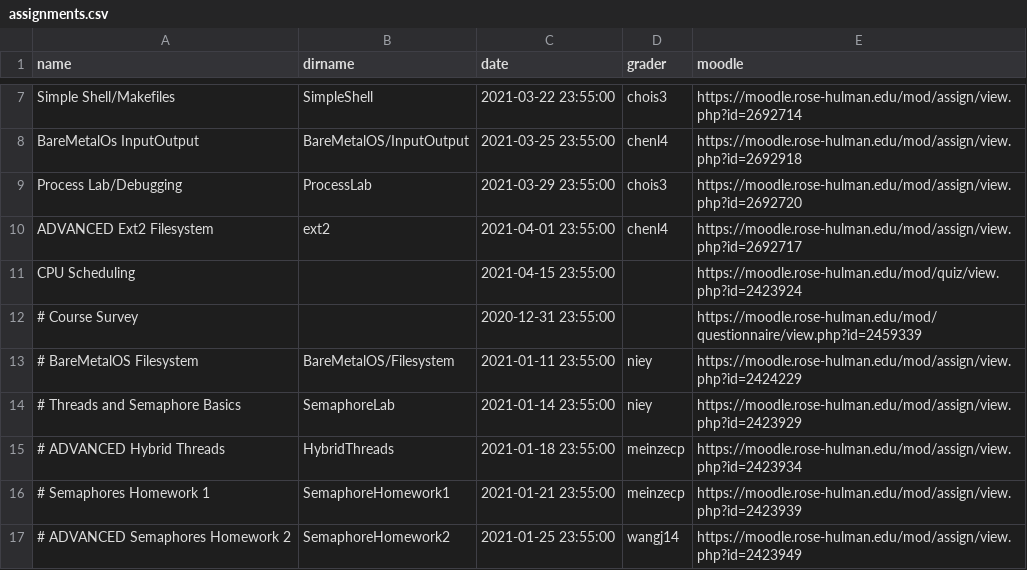
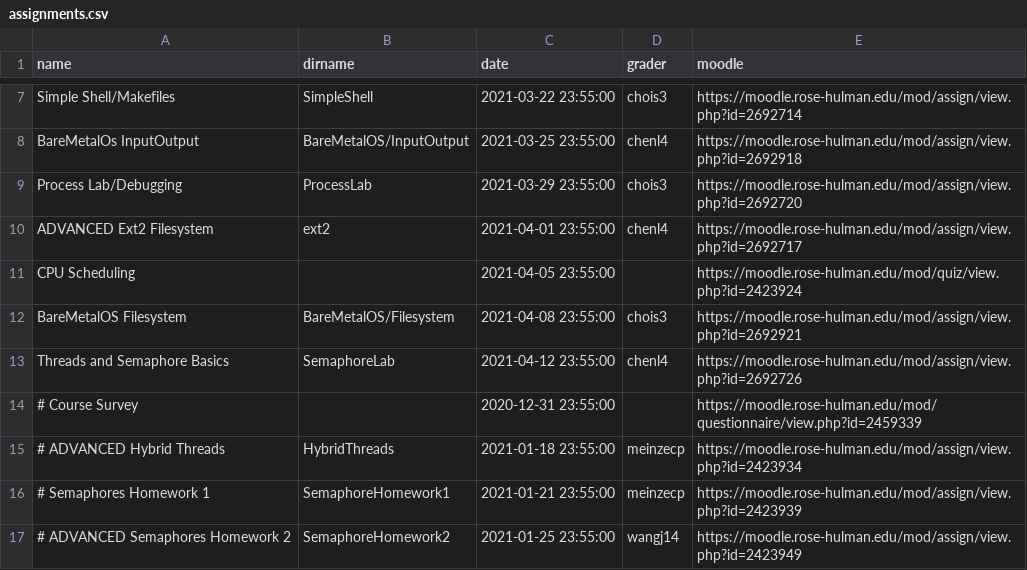
Before and after one commit to RHIT-CSSE/csse332, a CSV file: _data/assignments.csv, drawn as a sheet; only a part is shown, gaps mark what is left out.

```diff
--- a/_data/assignments.csv
+++ b/_data/assignments.csv
@@ -10,6 +10,6 @@ Process Lab/Debugging,ProcessLab,2021-03-29 23:55:00,chois3,https://moodle.rose-
 ADVANCED Ext2 Filesystem,ext2,2021-04-01 23:55:00,chenl4, https://moodle.rose-hulman.edu/mod/assign/view.php?id=2692717
-CPU Scheduling,,2021-04-15 23:55:00,,https://moodle.rose-hulman.edu/mod/quiz/view.php?id=2423924
+CPU Scheduling,,2021-04-05 23:55:00,,https://moodle.rose-hulman.edu/mod/quiz/view.php?id=2423924
+BareMetalOS Filesystem,BareMetalOS/Filesystem,2021-04-08 23:55:00,chois3,https://moodle.rose-hulman.edu/mod/assign/view.php?id=2692921
+Threads and Semaphore Basics,SemaphoreLab,2021-04-12 23:55:00,chenl4,https://moodle.rose-hulman.edu/mod/assign/view.php?id=2692726
 # Course Survey,,2020-12-31 23:55:00,,https://moodle.rose-hulman.edu/mod/questionnaire/view.php?id=2459339
-# BareMetalOS Filesystem,BareMetalOS/Filesystem,2021-01-11 23:55:00,niey,https://moodle.rose-hulman.edu/mod/assign/view.php?id=2424229
-# Threads and Semaphore Basics,SemaphoreLab,2021-01-14 23:55:00,niey,https://moodle.rose-hulman.edu/mod/assign/view.php?id=2423929
 # ADVANCED Hybrid Threads,HybridThreads,2021-01-18 23:55:00,meinzecp,https://moodle.rose-hulman.edu/mod/assign/view.php?id=2423934
```
Also changed, not shown: 1 other file.
